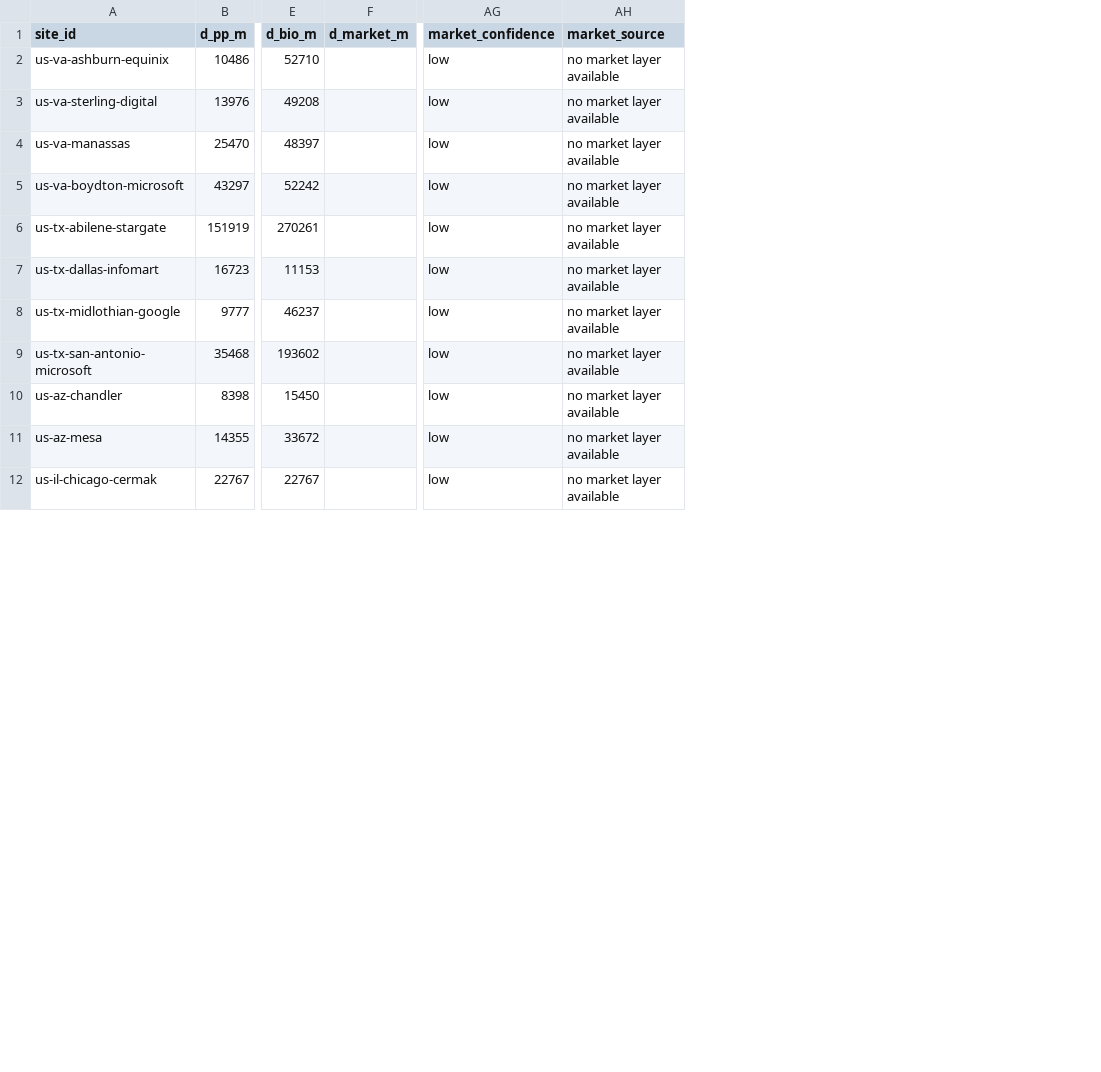
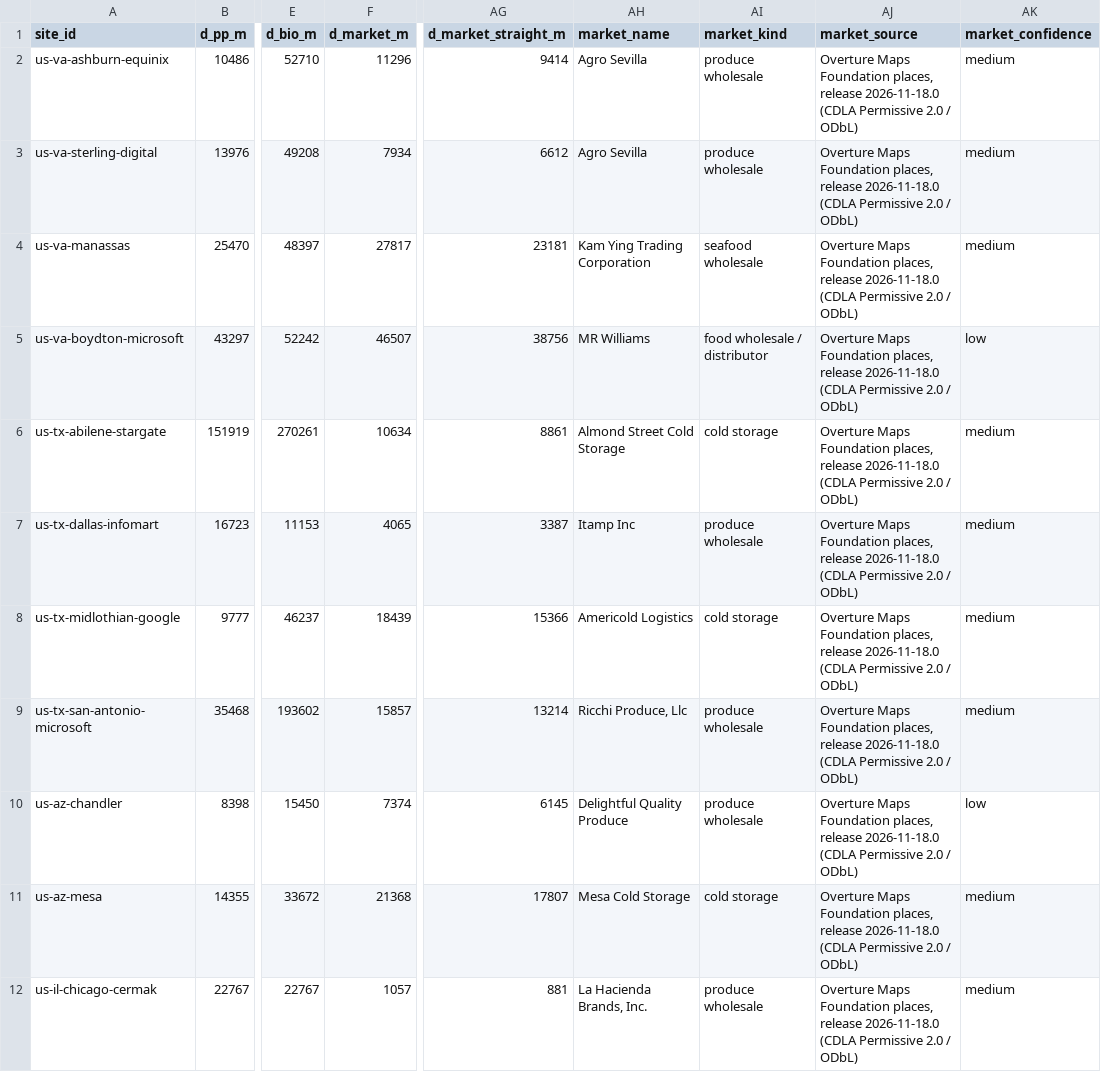
Before and after one commit to ArielWyrobnik/HEATBEAT-Hack, a CSV file: data_pipeline/site_industry.csv, drawn as a sheet; only a part is shown, gaps mark what is left out; removed rows and columns are numbered as before the commit, all else as after; the diff covers the shown part only; the diff names each change by its address in the sheet, - before the commit and + after, or states it on an @@ line.

```diff
--- a/data_pipeline/site_industry.csv
+++ b/data_pipeline/site_industry.csv
+column AG (d_market_straight_m), rows 2-12: 9414 | 6612 | 23181 | 38756 | 8861 | 3387 | 15366 | 13214 | 6145 | 17807 | 881
+column AH (market_name), rows 2-12: Agro Sevilla | Agro Sevilla | Kam Ying Trading Corporation | MR Williams | Almond Street Cold Storage | Itamp Inc | Americold Logistics | Ricchi Produce, Llc | Delightful Quality Produce | Mesa Cold Storage | La Hacienda Brands, Inc.
+column AI (market_kind), rows 2-12: produce wholesale | produce wholesale | seafood wholesale | food wholesale / distributor | cold storage | produce wholesale | cold storage | produce wholesale | produce wholesale | cold storage | produce wholesale
+column AJ (market_source), rows 2-12: all Overture Maps Foundation places, release 2026-11-18.0 (CDLA Permissive 2.0 / ODbL)
-column AH (market_source), rows 2-12: all no market layer available
-F2 (d_market_m): (empty)
+F2 (d_market_m): 11296
-AK2:AK4 (market_confidence): low
+AK2:AK4 (market_confidence): medium
-F3 (d_market_m): (empty)
+F3 (d_market_m): 7934
-F4 (d_market_m): (empty)
+F4 (d_market_m): 27817
-F5 (d_market_m): (empty)
+F5 (d_market_m): 46507
-F6 (d_market_m): (empty)
+F6 (d_market_m): 10634
-AK6:AK9 (market_confidence): low
+AK6:AK9 (market_confidence): medium
-F7 (d_market_m): (empty)
+F7 (d_market_m): 4065
-F8 (d_market_m): (empty)
+F8 (d_market_m): 18439
-F9 (d_market_m): (empty)
+F9 (d_market_m): 15857
-F10 (d_market_m): (empty)
+F10 (d_market_m): 7374
-F11 (d_market_m): (empty)
+F11 (d_market_m): 21368
-AK11:AK12 (market_confidence): low
+AK11:AK12 (market_confidence): medium
-F12 (d_market_m): (empty)
+F12 (d_market_m): 1057
```
Also changed, not shown: 46 edited cells elsewhere in this file, 6 other files.
